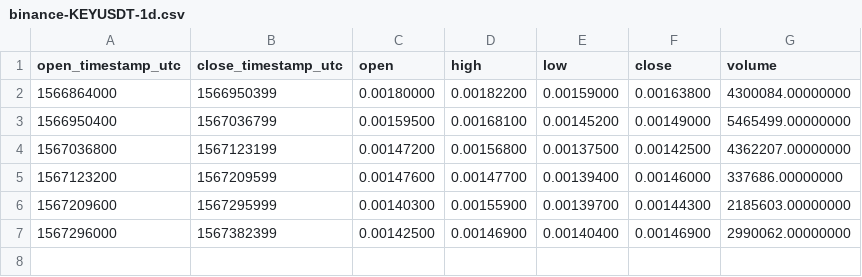
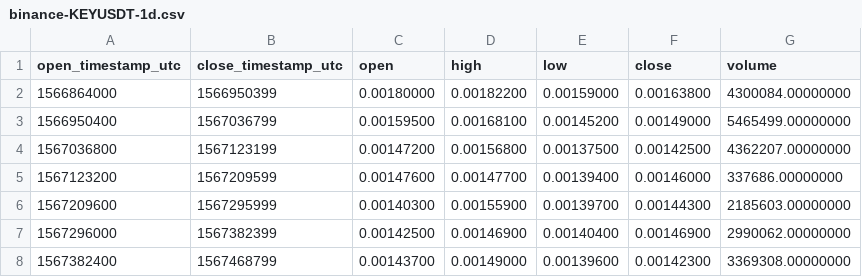
Before and after one commit to cryptobigbro/binance-KEYUSDT, a CSV file: binance-KEYUSDT-1d.csv, drawn as a sheet; the diff names each change by its address in the sheet, - before the commit and + after, or states it on an @@ line.

```diff
--- a/binance-KEYUSDT-1d.csv
+++ b/binance-KEYUSDT-1d.csv
+row 8: 1567382400 | 1567468799 | 0.00143700 | 0.00149000 | 0.00139600 | 0.00142300 | 3369308.00000000
```
Also changed, not shown: binance-KEYUSDT-1h.csv, 1 other file.
